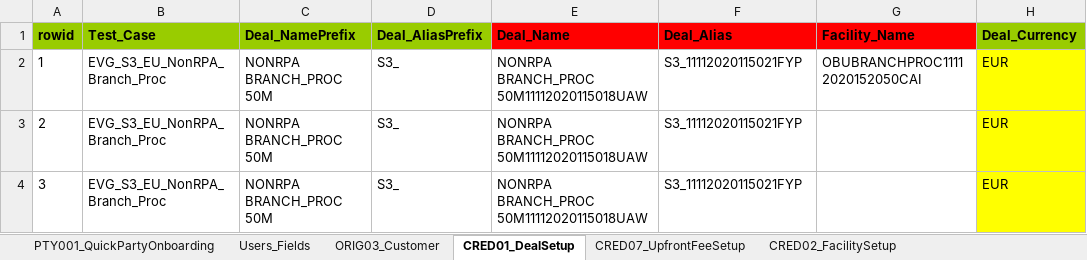
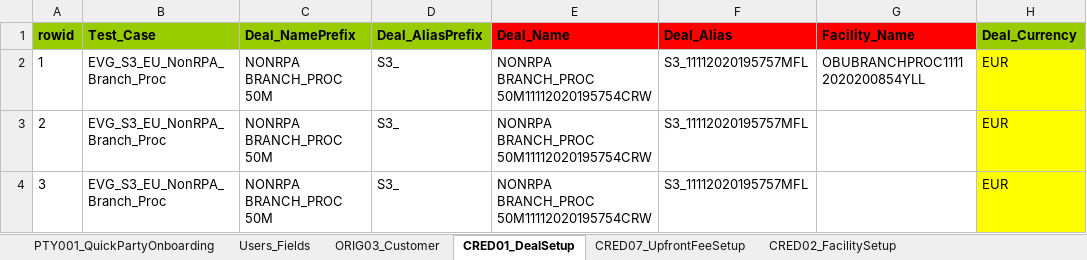
Before and after one commit to shirleenhong/automation-loan-application-cba, an Excel workbook: DataSet/LoanIQ_DataSet/EU_Entity/EVG_S3_EU_NonRPA_Branch_Proc.xlsx, sheet CRED01_DealSetup, drawn as a sheet; only a part is shown; values as stored, in another font and other column widths than the file's, no borders; the diff names each change by its address in the sheet, - before the commit and + after, or states it on an @@ line.

Commit message:
Feature/GDE-8193 updates for RPA S3 Close Deal

```diff
--- a/DataSet/LoanIQ_DataSet/EU_Entity/EVG_S3_EU_NonRPA_Branch_Proc.xlsx (sheet CRED01_DealSetup)
+++ b/DataSet/LoanIQ_DataSet/EU_Entity/EVG_S3_EU_NonRPA_Branch_Proc.xlsx (sheet CRED01_DealSetup)
-E2:E4 (Deal_Name): NONRPA BRANCH_PROC 50M11112020115018UAW
+E2:E4 (Deal_Name): NONRPA BRANCH_PROC 50M11112020195754CRW
-F2:F4 (Deal_Alias): S3_11112020115021FYP
+F2:F4 (Deal_Alias): S3_11112020195757MFL
-G2 (Facility_Name): OBUBRANCHPROC11112020152050CAI
+G2 (Facility_Name): OBUBRANCHPROC11112020200854YLL
```
Also changed, not shown: sheet SYND02_PrimaryAllocation, sheet TRPO12_PortfolioSettledDisc, sheet CRED02_FacilitySetup, sheet SERV01_LoanDrawdown, sheet SERV29_PaymentFees, sheet CRED07_UpfrontFee_Payment, 3 more sheets, 1 other file.
